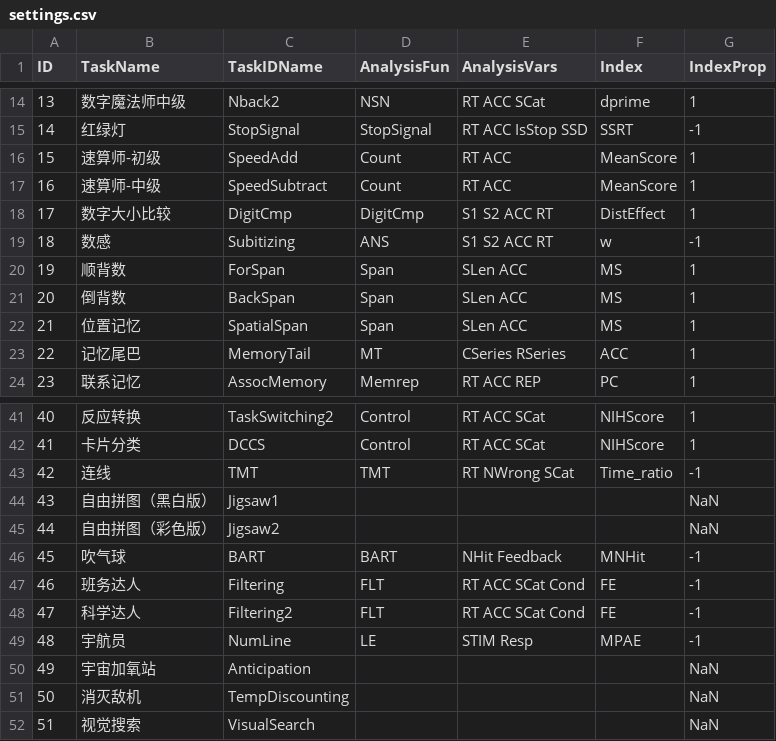
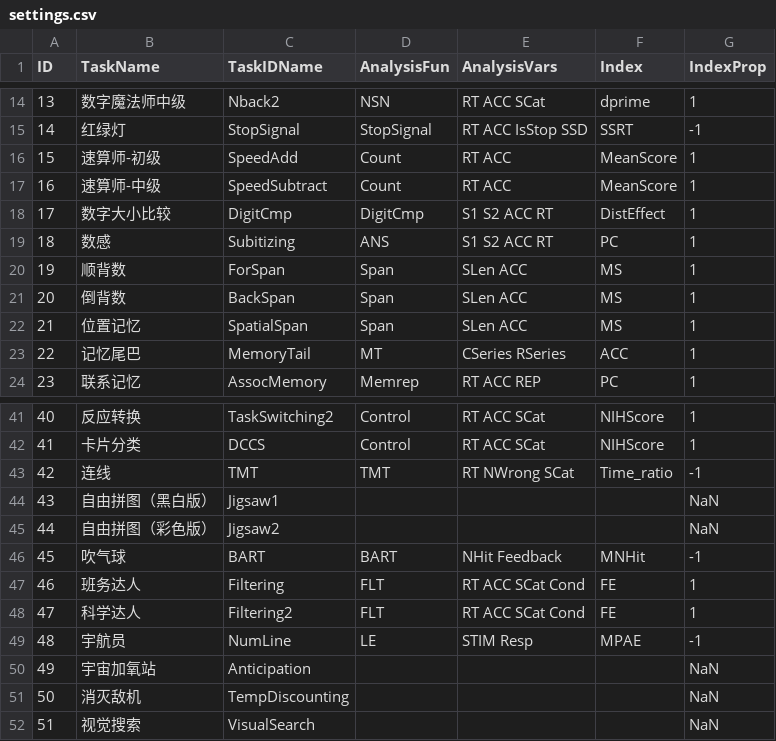
Before and after one commit to iquizoo/rawdata-parser, a CSV file: config/settings.csv, drawn as a sheet; only a part is shown, gaps mark what is left out.

Commit message:
Add percent of correct to result of numerosity task

```diff
--- a/config/settings.csv
+++ b/config/settings.csv
@@ -18,3 +18,3 @@ ID,TaskName,TaskIDName,AnalysisFun,AnalysisVars,Index,IndexProp
 17,"数字大小比较","DigitCmp","DigitCmp","S1 S2 ACC RT","DistEffect",1
-18,"数感","Subitizing","ANS","S1 S2 ACC RT","w",-1
+18,"数感","Subitizing","ANS","S1 S2 ACC RT","PC",1
 19,"顺背数","ForSpan","Span","SLen ACC","MS",1
@@ -46,4 +46,4 @@ ID,TaskName,TaskIDName,AnalysisFun,AnalysisVars,Index,IndexProp
 45,"吹气球","BART","BART","NHit Feedback","MNHit",-1
-46,"班务达人","Filtering","FLT","RT ACC SCat Cond","FE",-1
-47,"科学达人","Filtering2","FLT","RT ACC SCat Cond","FE",-1
+46,"班务达人","Filtering","FLT","RT ACC SCat Cond","FE",1
+47,"科学达人","Filtering2","FLT","RT ACC SCat Cond","FE",1
 48,"宇航员","NumLine","LE","STIM Resp","MPAE",-1
```
Also changed, not shown: 1 other file.
